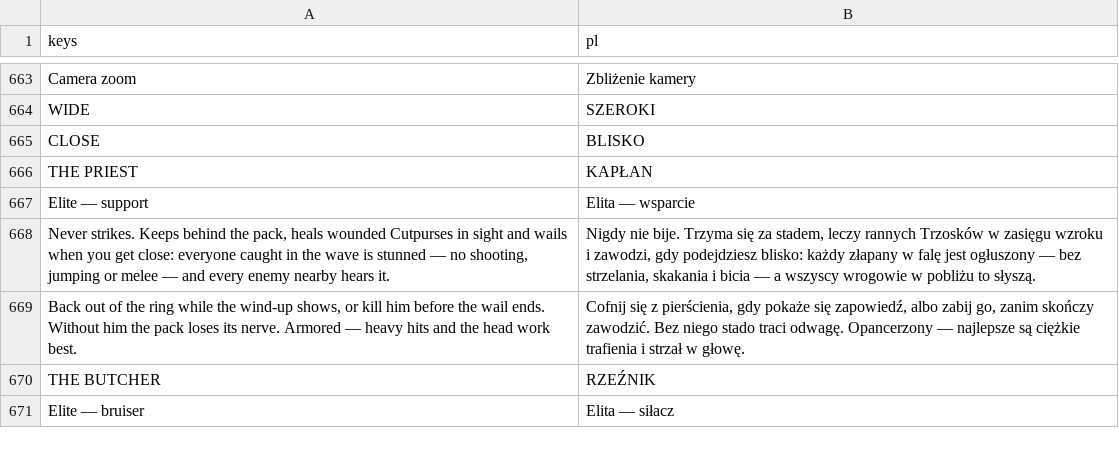
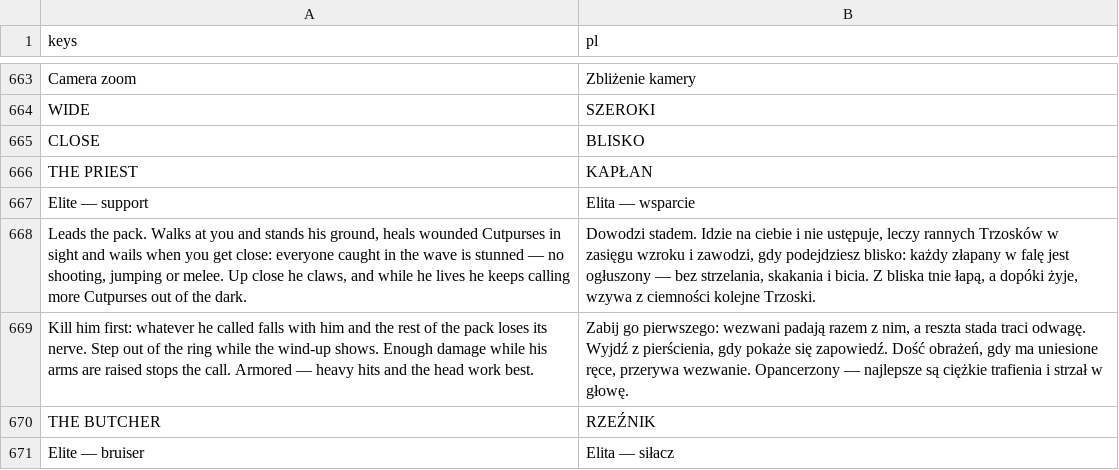
Before and after one commit to ssiwm/gameon, a CSV file: prototype/translations/ui.csv, drawn as a sheet; only a part is shown, gaps mark what is left out.

```diff
--- a/prototype/translations/ui.csv
+++ b/prototype/translations/ui.csv
@@ -667,4 +667,4 @@
 "Elite — support","Elita — wsparcie"
-"Never strikes. Keeps behind the pack, heals wounded Cutpurses in sight and wails when you get close: everyone caught in the wave is stunned — no shooting, jumping or melee — and every enemy nearby hears it.","Nigdy nie bije. Trzyma się za stadem, leczy rannych Trzosków w zasięgu wzroku i zawodzi, gdy podejdziesz blisko: każdy złapany w falę jest ogłuszony — bez strzelania, skakania i bicia — a wszyscy wrogowie w pobliżu to słyszą."
-"Back out of the ring while the wind-up shows, or kill him before the wail ends. Without him the pack loses its nerve. Armored — heavy hits and the head work best.","Cofnij się z pierścienia, gdy pokaże się zapowiedź, albo zabij go, zanim skończy zawodzić. Bez niego stado traci odwagę. Opancerzony — najlepsze są ciężkie trafienia i strzał w głowę."
+"Leads the pack. Walks at you and stands his ground, heals wounded Cutpurses in sight and wails when you get close: everyone caught in the wave is stunned — no shooting, jumping or melee. Up close he claws, and while he lives he keeps calling more Cutpurses out of the dark.","Dowodzi stadem. Idzie na ciebie i nie ustępuje, leczy rannych Trzosków w zasięgu wzroku i zawodzi, gdy podejdziesz blisko: każdy złapany w falę jest ogłuszony — bez strzelania, skakania i bicia. Z bliska tnie łapą, a dopóki żyje, wzywa z ciemności kolejne Trzoski."
+"Kill him first: whatever he called falls with him and the rest of the pack loses its nerve. Step out of the ring while the wind-up shows. Enough damage while his arms are raised stops the call. Armored — heavy hits and the head work best.","Zabij go pierwszego: wezwani padają razem z nim, a reszta stada traci odwagę. Wyjdź z pierścienia, gdy pokaże się zapowiedź. Dość obrażeń, gdy ma uniesione ręce, przerywa wezwanie. Opancerzony — najlepsze są ciężkie trafienia i strzał w głowę."
 "THE BUTCHER","RZEŹNIK"
```
Also changed, not shown: 12 other files.
